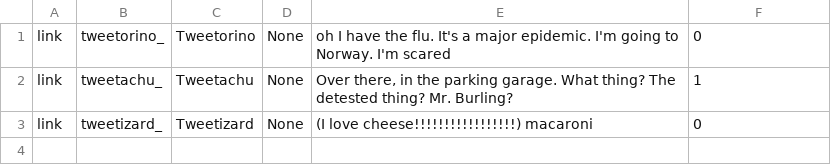
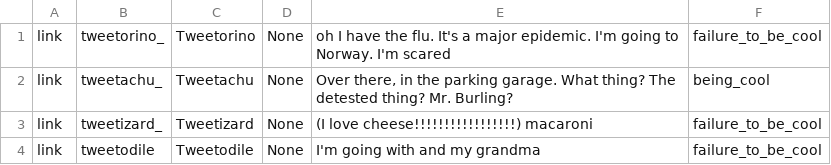
Before and after one commit to emory-irlab/FluTweetClassification, a CSV file: data/tweets/EXAMPLEHandwrittenTweetsText.csv, drawn as a sheet.

```diff
--- a/data/tweets/EXAMPLEHandwrittenTweetsText.csv
+++ b/data/tweets/EXAMPLEHandwrittenTweetsText.csv
@@ -1,3 +1,4 @@
-link,tweetorino_,Tweetorino,None,oh I have the flu. It's a major epidemic. I'm going to Norway. I'm scared,0
-link,tweetachu_,Tweetachu,None,"Over there, in the parking garage. What thing? The detested thing? Mr. Burling?",1
-link,tweetizard_,Tweetizard,None,(I love cheese!!!!!!!!!!!!!!!!!) macaroni,0
+link,tweetorino_,Tweetorino,None,oh I have the flu. It's a major epidemic. I'm going to Norway. I'm scared,failure_to_be_cool
+link,tweetachu_,Tweetachu,None,"Over there, in the parking garage. What thing? The detested thing? Mr. Burling?",being_cool
+link,tweetizard_,Tweetizard,None,(I love cheese!!!!!!!!!!!!!!!!!) macaroni,failure_to_be_cool
+link,tweetodile, Tweetodile,None,I'm going with and my grandma,failure_to_be_cool
```
Also changed, not shown: 18 other files.
